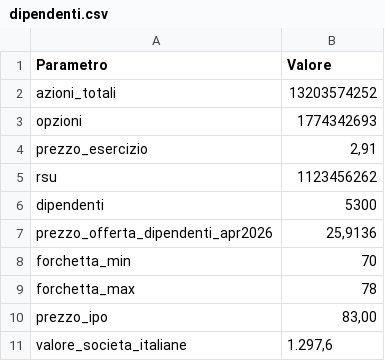
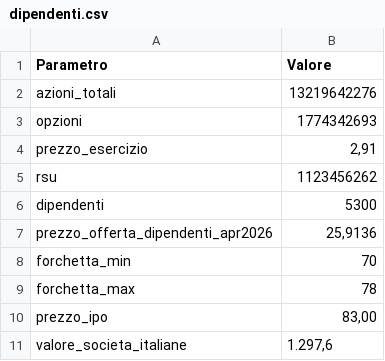
Before and after one commit to liberostracquadanio-del/liberostracquadanio, a CSV file: 2026-11-ipo-anthropic/data/dipendenti.csv, drawn as a sheet.

```diff
--- a/2026-11-ipo-anthropic/data/dipendenti.csv
+++ b/2026-11-ipo-anthropic/data/dipendenti.csv
@@ -1,3 +1,3 @@
 Parametro;Valore
-azioni_totali;13203574252
+azioni_totali;13219642276
 opzioni;1774342693
```
Also changed, not shown: 2026-11-ipo-anthropic/data/chi-comanda.csv, 2026-11-ipo-anthropic/data/piazza-affari.csv, 3 other files.
